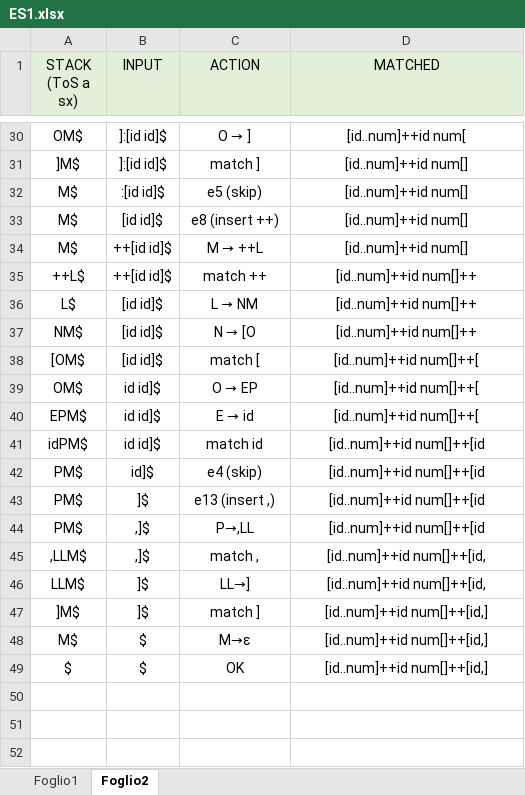
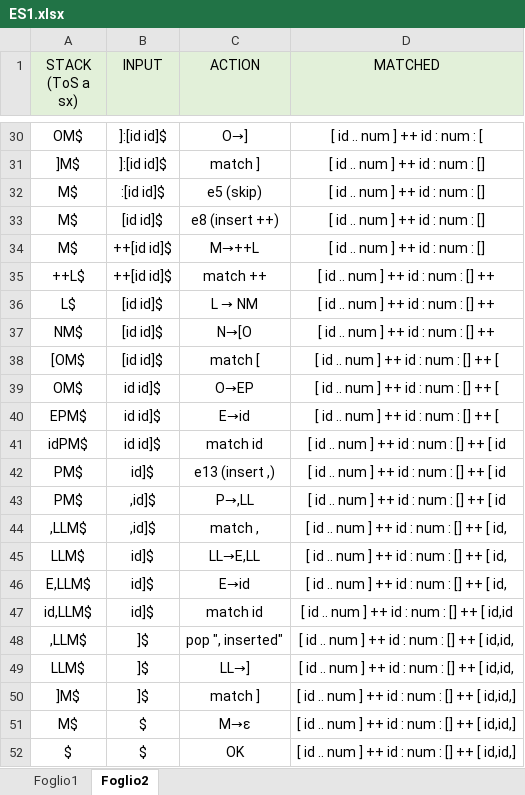
Before and after one commit to beatrice-portelli/LC2-pt3, an Excel workbook: ES1.xlsx, sheet Foglio2, drawn as a sheet; only a part is shown, gaps mark what is left out; values as stored, in another font and other column widths than the file's, no borders; removed rows and columns are numbered as before the commit, all else as after; the diff covers the shown part only; the diff names each change by its address in the sheet, - before the commit and + after, or states it on an @@ line.

```diff
--- a/ES1.xlsx (sheet Foglio2)
+++ b/ES1.xlsx (sheet Foglio2)
@@ C30 (ACTION): O → ] → O→] @@
-D30 (MATCHED): [id..num]++id num[
+D30 (MATCHED): [ id .. num ] ++ id : num : [
-D31:D34 (MATCHED): [id..num]++id num[]
+D31:D34 (MATCHED): [ id .. num ] ++ id : num : []
@@ C34 (ACTION): M → ++L → M→++L @@
-D35:D37 (MATCHED): [id..num]++id num[]++
+D35:D37 (MATCHED): [ id .. num ] ++ id : num : [] ++
@@ C37 (ACTION): N → [O → N→[O @@
-D38:D40 (MATCHED): [id..num]++id num[]++[
+D38:D40 (MATCHED): [ id .. num ] ++ id : num : [] ++ [
@@ C39 (ACTION): O → EP → O→EP @@
@@ C40 (ACTION): E → id → E→id @@
-D41 (MATCHED): [id..num]++id num[]++[id
+D41 (MATCHED): [ id .. num ] ++ id : num : [] ++ [ id
-row 42: PM$ | id]$ | e4 (skip) | [id..num]++id num[]++[id
-B42 (INPUT): ]$
+B42 (INPUT): id]$
-D42:D43 (MATCHED): [id..num]++id num[]++[id
+D42:D43 (MATCHED): [ id .. num ] ++ id : num : [] ++ [ id
-B43:B44 (INPUT): ,]$
+B43:B44 (INPUT): ,id]$
-D44 (MATCHED): [id..num]++id num[]++[id,
+D44 (MATCHED): [ id .. num ] ++ id : num : [] ++ [ id,
+row 45: LLM$ | id]$ | LL→E,LL | [ id .. num ] ++ id : num : [] ++ [ id,
+row 46: E,LLM$ | id]$ | E→id | [ id .. num ] ++ id : num : [] ++ [ id,
+row 47: id,LLM$ | id]$ | match id | [ id .. num ] ++ id : num : [] ++ [ id,id
+row 48: ,LLM$ | ]$ | pop ", inserted" | [ id .. num ] ++ id : num : [] ++ [ id,id,
-D49 (MATCHED): [id..num]++id num[]++[id,
+D49 (MATCHED): [ id .. num ] ++ id : num : [] ++ [ id,id,
-D50:D52 (MATCHED): [id..num]++id num[]++[id,]
+D50:D52 (MATCHED): [ id .. num ] ++ id : num : [] ++ [ id,id,]
```
Also changed, not shown: 37 edited cells elsewhere in this sheet, sheet Foglio1.
